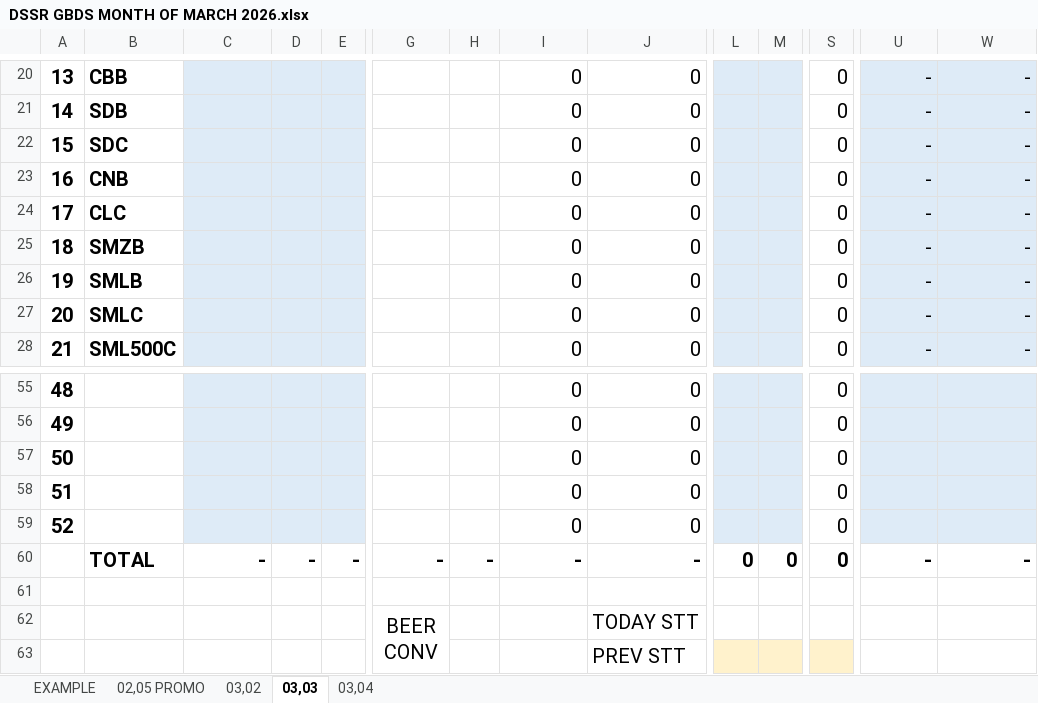
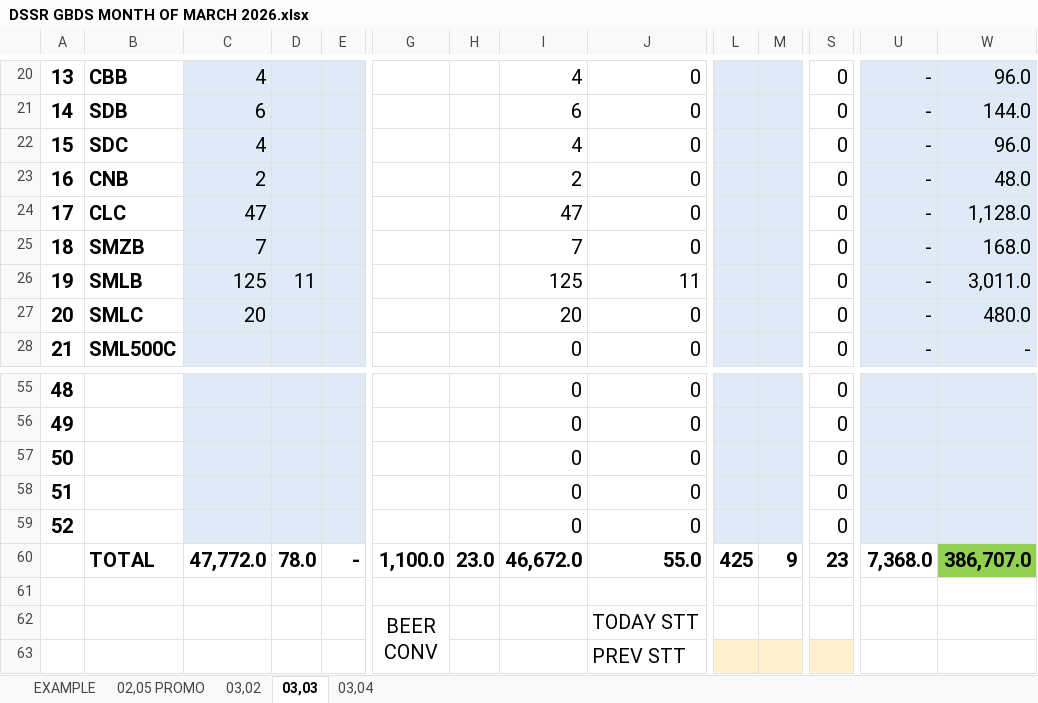
Before and after one commit to fliqlo/GBDS, an Excel workbook: GBDS MARCH FILES 2026/DSSR GBDS MONTH OF MARCH 2026.xlsx, sheet 03,03, drawn as a sheet; only a part is shown, gaps mark what is left out; values as stored, in another font and other column widths than the file's, no borders; removed rows and columns are numbered as before the commit, all else as after; rows hold the shown columns only; the diff covers the shown part only; the diff names each change by its address in the sheet, - before the commit and + after, or states it on an @@ line.

```diff
--- a/GBDS MARCH FILES 2026/DSSR GBDS MONTH OF MARCH 2026.xlsx (sheet 03,03)
+++ b/GBDS MARCH FILES 2026/DSSR GBDS MONTH OF MARCH 2026.xlsx (sheet 03,03)
-C20: (empty)
+C20: 4
-I20: 0
+I20: 4
-W20: -
+W20: 96.0
-C21: (empty)
+C21: 6
-I21: 0
+I21: 6
-W21: -
+W21: 144.0
-C22: (empty)
+C22: 4
-I22: 0
+I22: 4
-W22: -
+W22: 96.0
-C23: (empty)
+C23: 2
-I23: 0
+I23: 2
-W23: -
+W23: 48.0
-C24: (empty)
+C24: 47
-I24: 0
+I24: 47
-W24: -
+W24: 1,128.0
-C25: (empty)
+C25: 7
-I25: 0
+I25: 7
-W25: -
+W25: 168.0
-C26: (empty)
+C26: 125
-D26: (empty)
+D26: 11
-I26: 0
+I26: 125
-J26: 0
+J26: 11
-W26: -
+W26: 3,011.0
-C27: (empty)
+C27: 20
-I27: 0
+I27: 20
-W27: -
+W27: 480.0
-row 60:  | TOTAL | - | - | - | - | - | - | - | 0 | 0 | 0 | - | -
+row 60:  | TOTAL | 47,772.0 | 78.0 | - | 1,100.0 | 23.0 | 46,672.0 | 55.0 | 425 | 9 | 23 | 7,368.0 | 386,707.0
```
Also changed, not shown: 5 added rows, 5 removed rows and 87 edited cells elsewhere in this sheet, hidden cells, GBDS MARCH FILES 2026/GBDS UPDATED DOS - MARCH 2026.xlsx, GBDS MARCH FILES 2026/Guillermo DOS 2 - Neilven.xlsx, 1 other file.
